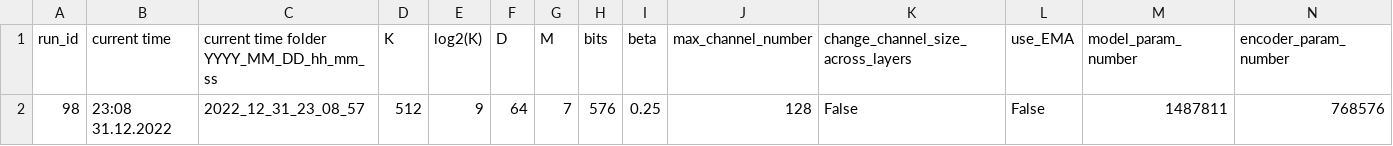
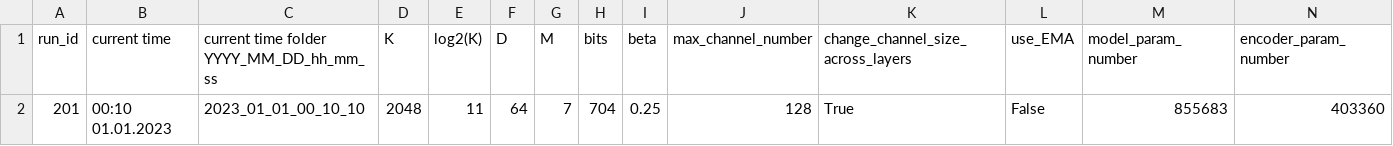
Before and after one commit to milos-novakovic/iris, a CSV file: MILOS/log_results/log_results.csv, drawn as a sheet; only a part is shown; removed rows and columns are numbered as before the commit, all else as after; rows hold the shown columns only; the diff names each change by its address in the sheet, - before the commit and + after, or states it on an @@ line.

Commit message:
Update log.txt, log_all.txt, log_results.csv (00:10  01.01.2023)

```diff
--- a/MILOS/log_results/log_results.csv
+++ b/MILOS/log_results/log_results.csv
-row 2: 98 | 23:08 31.12.2022 | 2022_12_31_23_08_57 | 512 | 9 | 64 | 7 | 576 | 0.25 | 128 | False | False | 1487811 | 768576
+row 2: 201 | 00:10 01.01.2023 | 2023_01_01_00_10_10 | 2048 | 11 | 64 | 7 | 704 | 0.25 | 128 | True | False | 855683 | 403360
```
Also changed, not shown: 2 other files.
